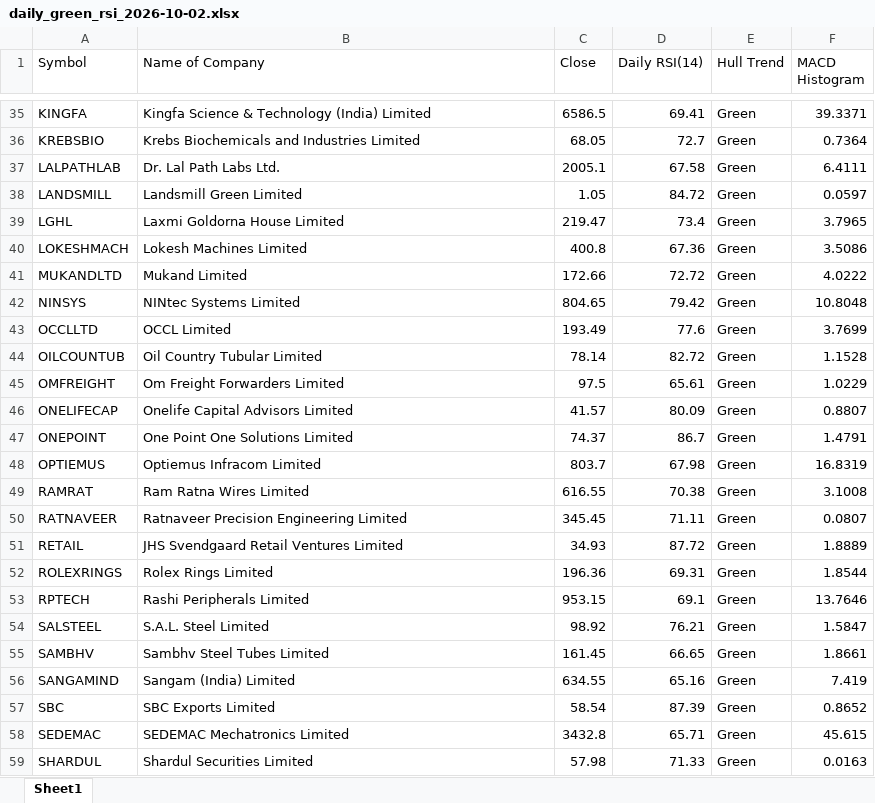
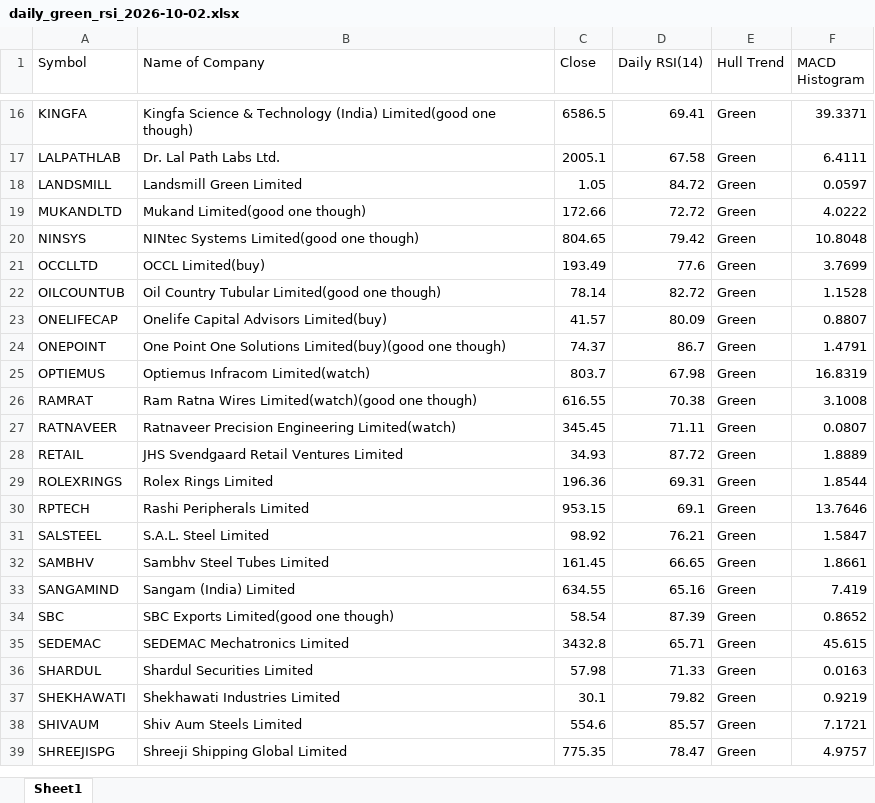
Before and after one commit to ilyasmohd/simple_stock_scanner, an Excel workbook: daily_nse_scans_alerts/daily_green_rsi_2026-10-02.xlsx, sheet Sheet1, drawn as a sheet; only a part is shown, gaps mark what is left out; the shorter side is filled out with more unchanged rows; values as stored, in another font and other column widths than the file's, no cell formats; removed rows and columns are numbered as before the commit, all else as after; the diff covers the shown part only; the diff names each change by its address in the sheet, - before the commit and + after, or states it on an @@ line.

```diff
--- a/daily_nse_scans_alerts/daily_green_rsi_2026-10-02.xlsx (sheet Sheet1)
+++ b/daily_nse_scans_alerts/daily_green_rsi_2026-10-02.xlsx (sheet Sheet1)
-B16 (Name of Company): …Technology (India) Limited
+B16 (Name of Company): …Technology (India) Limited(good one though)
-row 36: KREBSBIO | Krebs Biochemicals and Industries Limited | 68.05 | 72.7 | Green | 0.7364
-row 39: LGHL | Laxmi Goldorna House Limited | 219.47 | 73.4 | Green | 3.7965
-row 40: LOKESHMACH | Lokesh Machines Limited | 400.8 | 67.36 | Green | 3.5086
-B19 (Name of Company): Mukand Limited
+B19 (Name of Company): Mukand Limited(good one though)
-B20 (Name of Company): NINtec Systems Limited
+B20 (Name of Company): NINtec Systems Limited(good one though)
-B21 (Name of Company): OCCL Limited
+B21 (Name of Company): OCCL Limited(buy)
-B22 (Name of Company): Oil Country Tubular Limited
+B22 (Name of Company): Oil Country Tubular Limited(good one though)
-row 45: OMFREIGHT | Om Freight Forwarders Limited | 97.5 | 65.61 | Green | 1.0229
-B23 (Name of Company): Onelife Capital Advisors Limited
+B23 (Name of Company): Onelife Capital Advisors Limited(buy)
-B24 (Name of Company): One Point One Solutions Limited
+B24 (Name of Company): One Point One Solutions Limited(buy)(good one though)
-B25 (Name of Company): Optiemus Infracom Limited
+B25 (Name of Company): Optiemus Infracom Limited(watch)
-B26 (Name of Company): Ram Ratna Wires Limited
+B26 (Name of Company): Ram Ratna Wires Limited(watch)(good one though)
-B27 (Name of Company): Ratnaveer Precision Engineering Limited
+B27 (Name of Company): Ratnaveer Precision Engineering Limited(watch)
-B34 (Name of Company): SBC Exports Limited
+B34 (Name of Company): SBC Exports Limited(good one though)
```
Also changed, not shown: 25 removed rows and 6 edited cells elsewhere in this sheet, cell formats, daily_nse_scans_alerts/daily_green_rsi_2026-10-04.xlsx, 10 other files.
